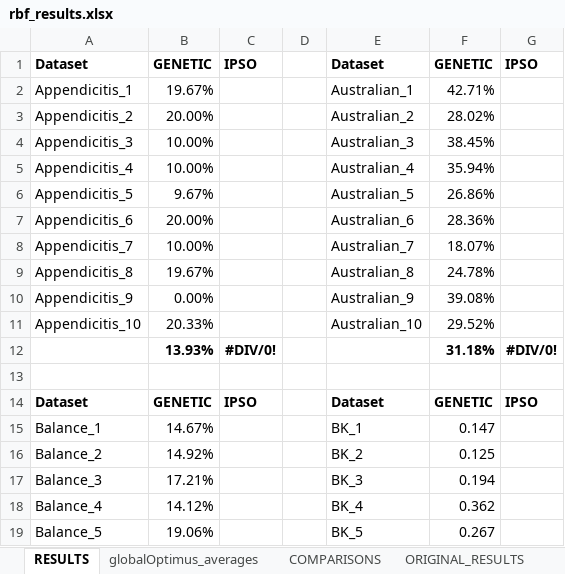
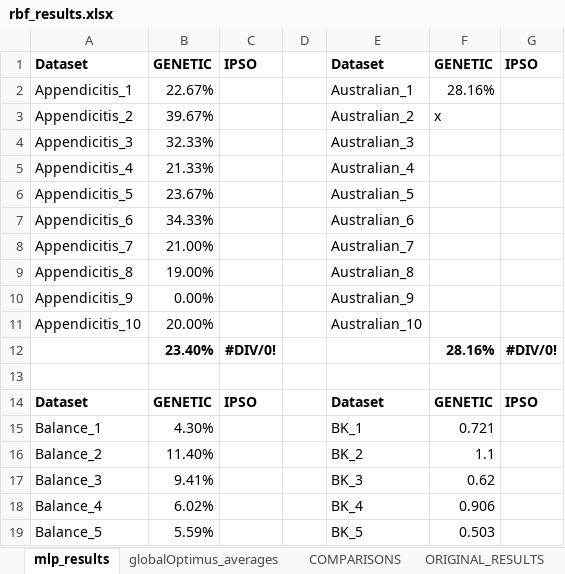
Before and after one commit to itsoulos/GlobalOptimus, an Excel workbook: doc/rbf_results.xlsx, sheet mlp_results, drawn as a sheet; only a part is shown; values as stored, in another font and other column widths than the file's, no borders; the diff covers the shown part only; the diff names each change by its address in the sheet, - before the commit and + after, or states it on an @@ line.

```diff
--- a/doc/rbf_results.xlsx (sheet mlp_results)
+++ b/doc/rbf_results.xlsx (sheet mlp_results)
-sheet tab: RESULTS
+sheet tab: mlp_results
-B2: 19.67%
+B2: 22.67%
-F2: 42.71%
+F2: 28.16%
-B3: 20.00%
+B3: 39.67%
-F3: 28.02%
+F3: x
-B4: 10.00%
+B4: 32.33%
-F4: 38.45%
+F4: (empty)
-B5: 10.00%
+B5: 21.33%
-F5: 35.94%
+F5: (empty)
-B6: 9.67%
+B6: 23.67%
-F6: 26.86%
+F6: (empty)
-B7: 20.00%
+B7: 34.33%
-F7: 28.36%
+F7: (empty)
-B8: 10.00%
+B8: 21.00%
-F8: 18.07%
+F8: (empty)
-B9: 19.67%
+B9: 19.00%
-F9: 24.78%
+F9: (empty)
-F10: 39.08%
+F10: (empty)
-B11: 20.33%
+B11: 20.00%
-F11: 29.52%
+F11: (empty)
-B12: 13.93%
+B12: 23.40%
-F12: 31.18%
+F12: 28.16%
-B15: 14.67%
+B15: 4.30%
-F15: 0.147
+F15: 0.721
-B16: 14.92%
+B16: 11.40%
-F16: 0.125
+F16: 1.1
-B17: 17.21%
+B17: 9.41%
-F17: 0.194
+F17: 0.62
-B18: 14.12%
+B18: 6.02%
-F18: 0.362
+F18: 0.906
-B19: 19.06%
+B19: 5.59%
-F19: 0.267
+F19: 0.503
```
Also changed, not shown: 2 added rows, 2 removed rows, 151 edited cells and cell formats elsewhere in this sheet, sheet globalOptimus_averages, 15 other files.
